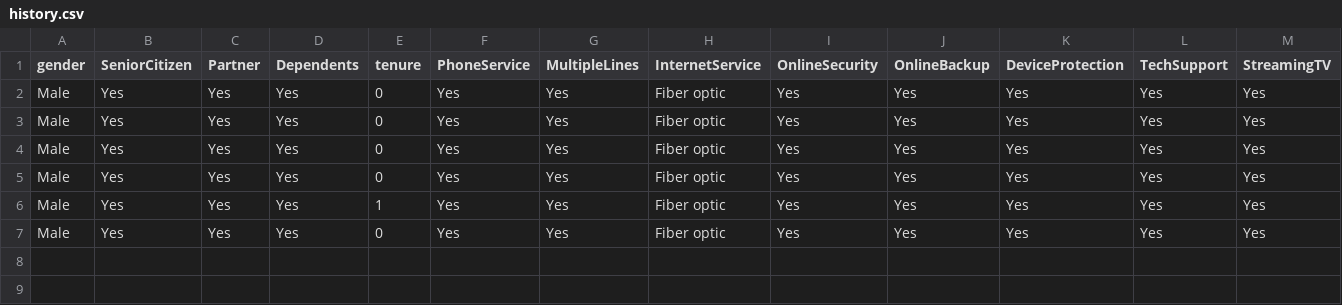
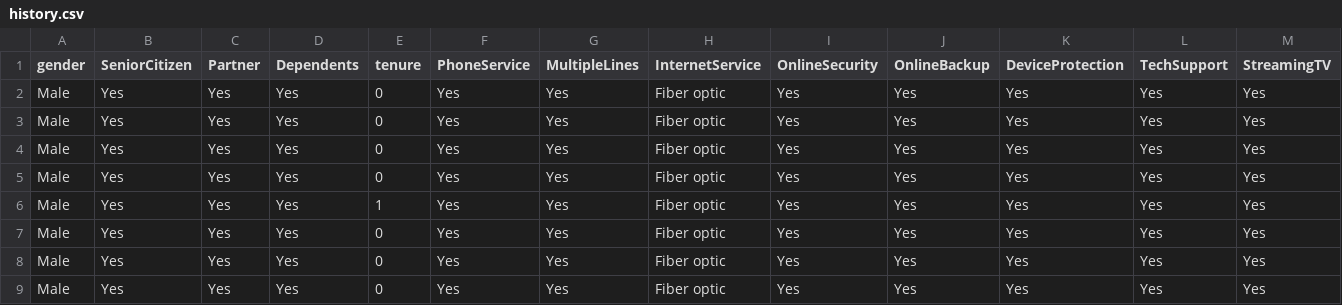
Before and after one commit to obiuzoma/LP4_streamlit_project, a CSV file: history_data/history.csv, drawn as a sheet; only a part is shown; rows hold the shown columns only; the diff names each change by its address in the sheet, - before the commit and + after, or states it on an @@ line.

```diff
--- a/history_data/history.csv
+++ b/history_data/history.csv
+row 8: Male | Yes | Yes | Yes | 0 | Yes | Yes | Fiber optic | Yes | Yes | Yes | Yes | Yes
+row 9: Male | Yes | Yes | Yes | 0 | Yes | Yes | Fiber optic | Yes | Yes | Yes | Yes | Yes
```
Also changed, not shown: 3 other files.
